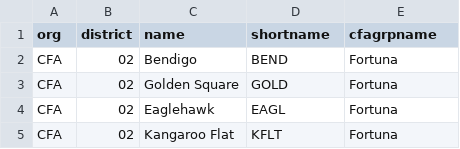
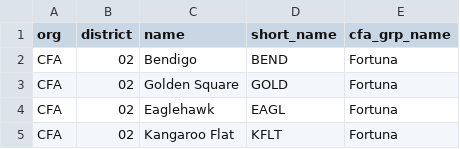
Before and after one commit to ArrEssJay/eas-reader, a CSV file: data/paging_aliases.csv, drawn as a sheet; only a part is shown.

```diff
--- a/data/paging_aliases.csv
+++ b/data/paging_aliases.csv
@@ -1,2 +1,2 @@
-org,district,name,shortname,cfagrpname
+org,district,name,short_name,cfa_grp_name
 CFA,02,Bendigo,BEND,Fortuna
```
Also changed, not shown: 1 other file.
